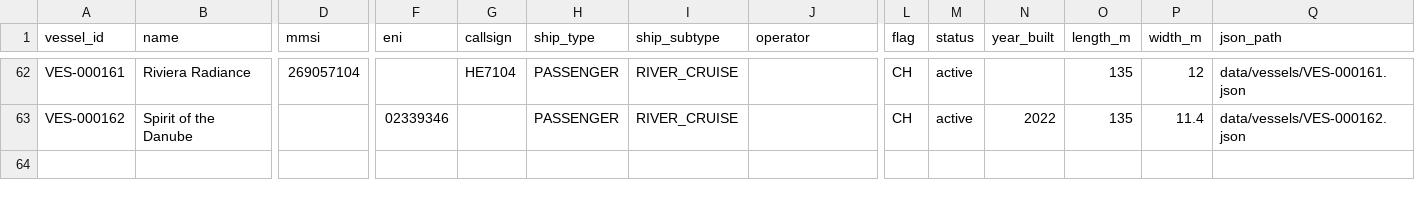
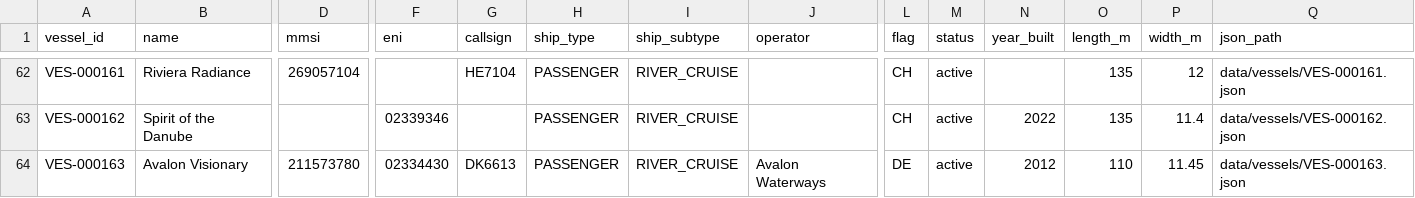
Before and after one commit to ugnet90/danube-vessel-log, a CSV file: data/vessels.csv, drawn as a sheet; only a part is shown, gaps mark what is left out; rows hold the shown columns only; the diff names each change by its address in the sheet, - before the commit and + after, or states it on an @@ line.

```diff
--- a/data/vessels.csv
+++ b/data/vessels.csv
+row 64: VES-000163 | Avalon Visionary | 211573780 | 02334430 | DK6613 | PASSENGER | RIVER_CRUISE | Avalon Waterways | DE | active | 2012 | 110 | 11.45 | data/vessels/VES-000163.json
```
Also changed, not shown: 6 other files.
